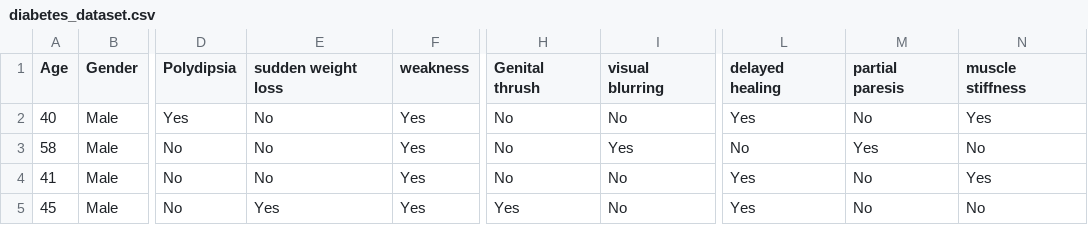
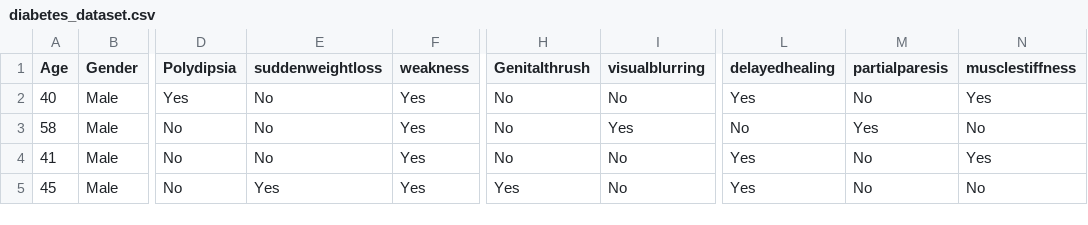
Before and after one commit to murali513/pythonsample, a CSV file: diabetes_dataset.csv, drawn as a sheet; only a part is shown, gaps mark what is left out; the diff names each change by its address in the sheet, - before the commit and + after, or states it on an @@ line.

Commit message:
Add files via upload

```diff
--- a/diabetes_dataset.csv
+++ b/diabetes_dataset.csv
-E1: sudden weight loss
+E1: suddenweightloss
-H1: Genital thrush
+H1: Genitalthrush
-I1: visual blurring
+I1: visualblurring
-L1: delayed healing
+L1: delayedhealing
-M1: partial paresis
+M1: partialparesis
-N1: muscle stiffness
+N1: musclestiffness
```
